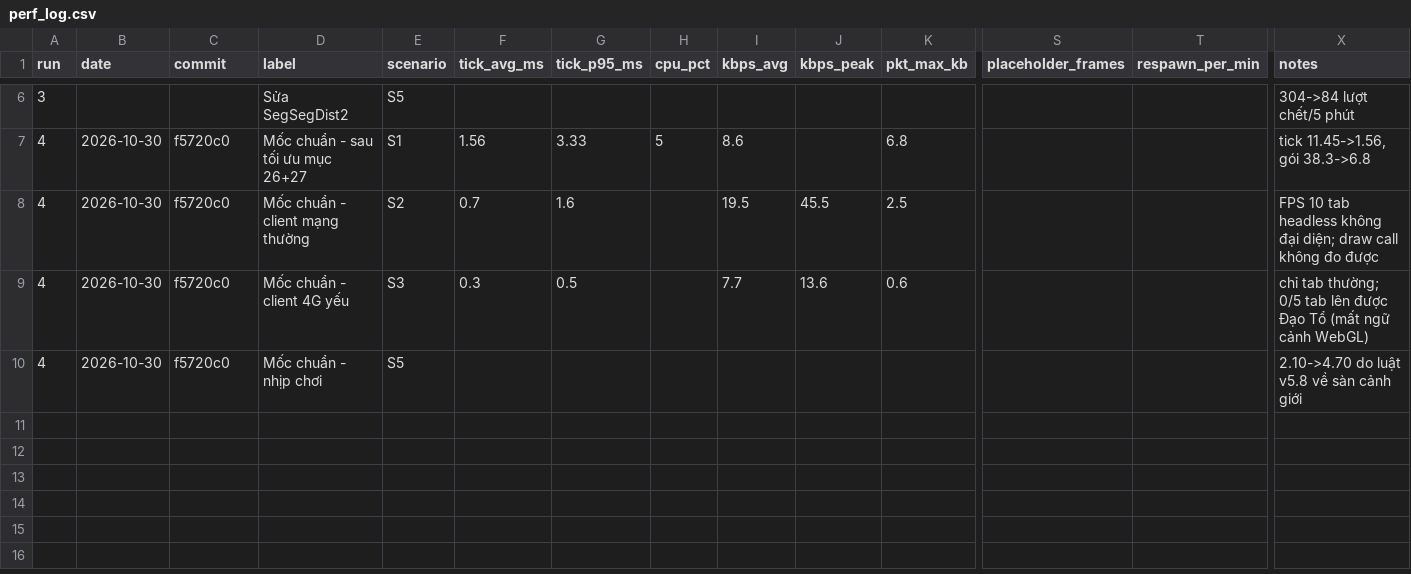
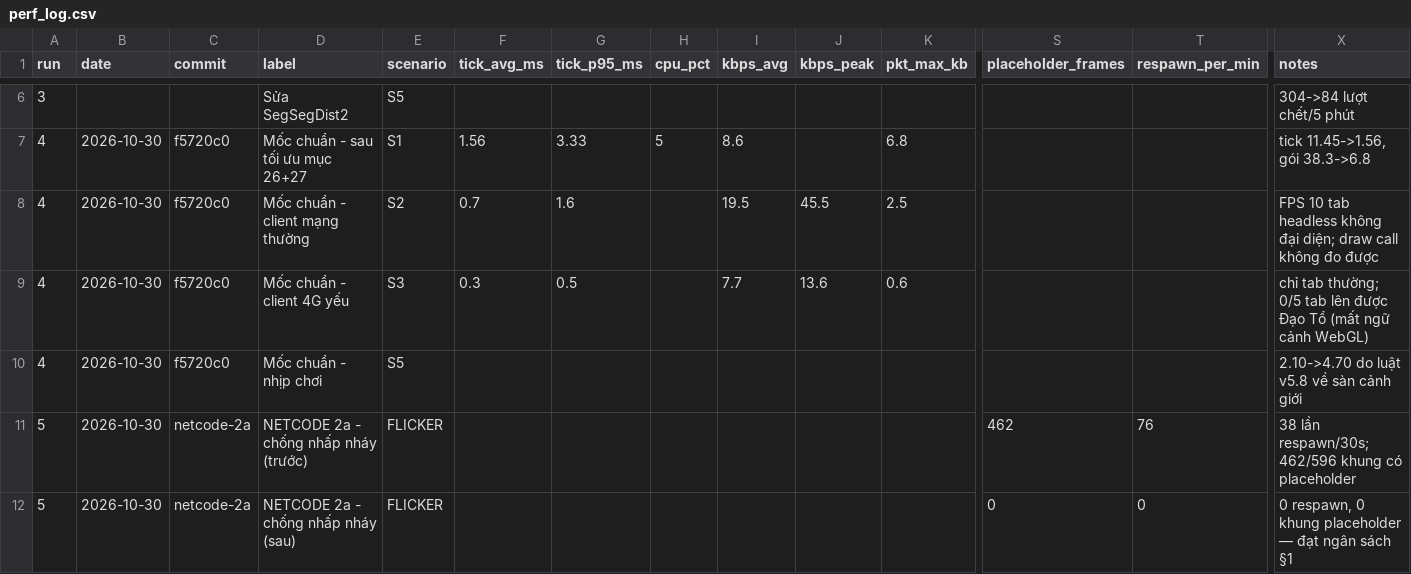
Before and after one commit to chinhhi102/kiemxoaytutien, a CSV file: docs/perf_log.csv, drawn as a sheet; only a part is shown, gaps mark what is left out; rows hold the shown columns only; the diff names each change by its address in the sheet, - before the commit and + after, or states it on an @@ line.

```diff
--- a/docs/perf_log.csv
+++ b/docs/perf_log.csv
+row 11: 5 | 2026-10-30 | netcode-2a | NETCODE 2a - chống nhấp nháy (trước) | FLICKER |  |  |  |  |  |  | 462 | 76 | 38 lần respawn/30s; 462/596 khung có placeholder
+row 12: 5 | 2026-10-30 | netcode-2a | NETCODE 2a - chống nhấp nháy (sau) | FLICKER |  |  |  |  |  |  | 0 | 0 | 0 respawn, 0 khung placeholder — đạt ngân sách §1
```
Also changed, not shown: 7 other files.
